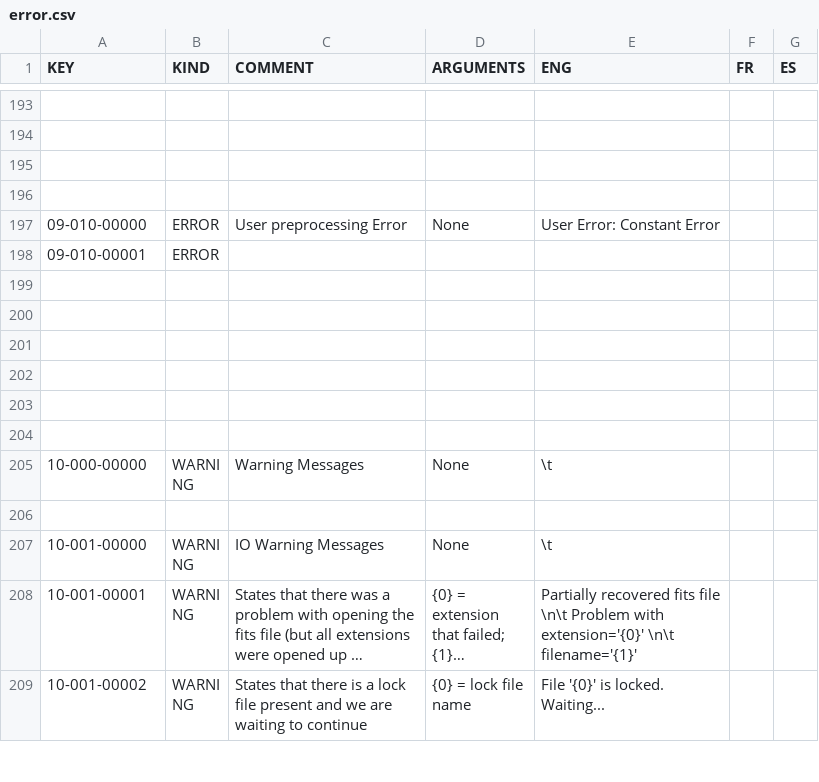
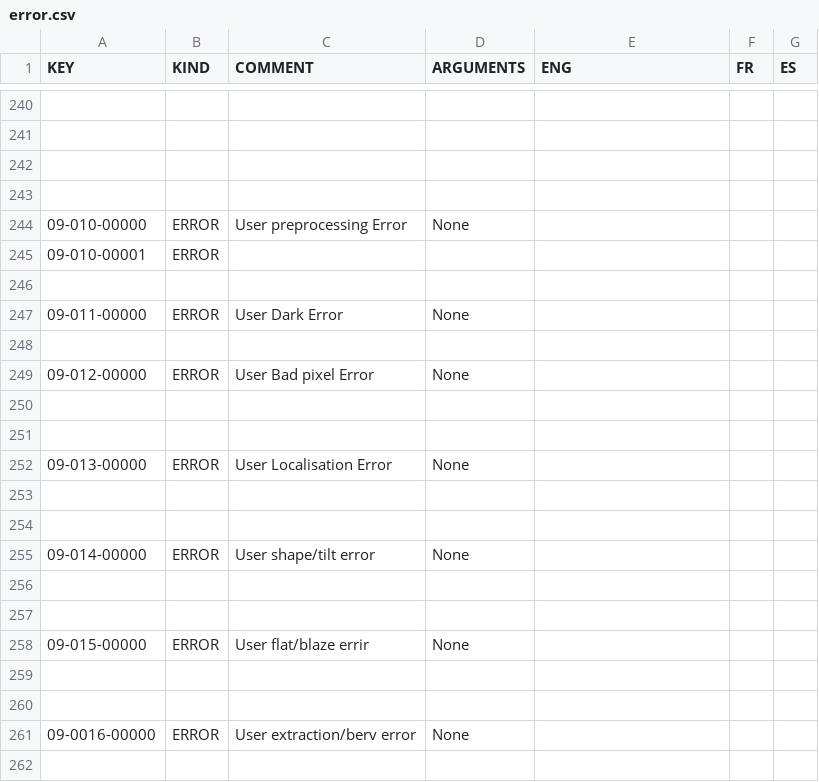
Before and after one commit to njcuk9999/apero-drs, a CSV file: INTROOT2/drsmodule/locale/databases/error.csv, drawn as a sheet; only a part is shown, gaps mark what is left out; the shorter side is filled out with more unchanged rows; long unchanged cells end in …; the diff covers the shown part only.

```diff
--- a/INTROOT2/drsmodule/locale/databases/error.csv
+++ b/INTROOT2/drsmodule/locale/databases/error.csv
@@ -196,4 +243,20 @@
 "","","","","","",""
-"09-010-00000","ERROR","User preprocessing Error","None","User Error: Constant Error","",""
+"09-010-00000","ERROR","User preprocessing Error","None","","",""
 "09-010-00001","ERROR","","","","",""
 "","","","","","",""
+"09-011-00000","ERROR","User Dark Error","None","","",""
+"","","","","","",""
+"09-012-00000","ERROR","User Bad pixel Error","None","","",""
+"","","","","","",""
+"","","","","","",""
+"09-013-00000","ERROR","User Localisation Error","None","","",""
+"","","","","","",""
+"","","","","","",""
+"09-014-00000","ERROR","User shape/tilt error","None","","",""
+"","","","","","",""
+"","","","","","",""
+"09-015-00000","ERROR","User flat/blaze errir","None","","",""
+"","","","","","",""
+"","","","","","",""
+"09-0016-00000","ERROR","User extraction/berv error","None","","",""
+"","","","","","",""
```
Also changed, not shown: 88 added rows and 19 edited cells elsewhere in this file, 2 other files.
